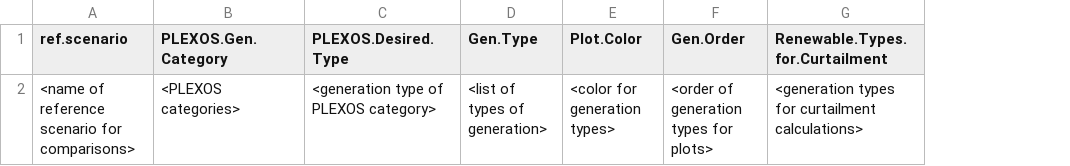
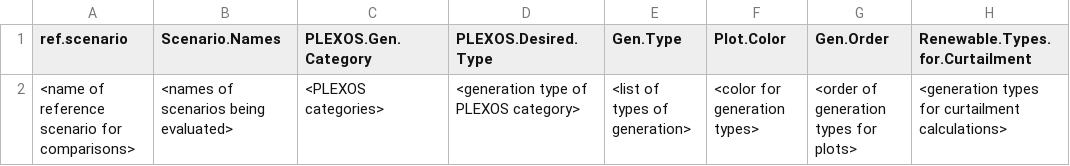
Before and after one commit to NREL/MAGMA, a CSV file: Examples/input_data_template.csv, drawn as a sheet; only a part is shown; the diff names each change by its address in the sheet, - before the commit and + after, or states it on an @@ line.

Commit message:
updating example with RTS2016 example run with difference

```diff
--- a/Examples/input_data_template.csv
+++ b/Examples/input_data_template.csv
+column B (Scenario.Names), row 2: <names of scenarios being evaluated>
```
Also changed, not shown: 8 other files.
